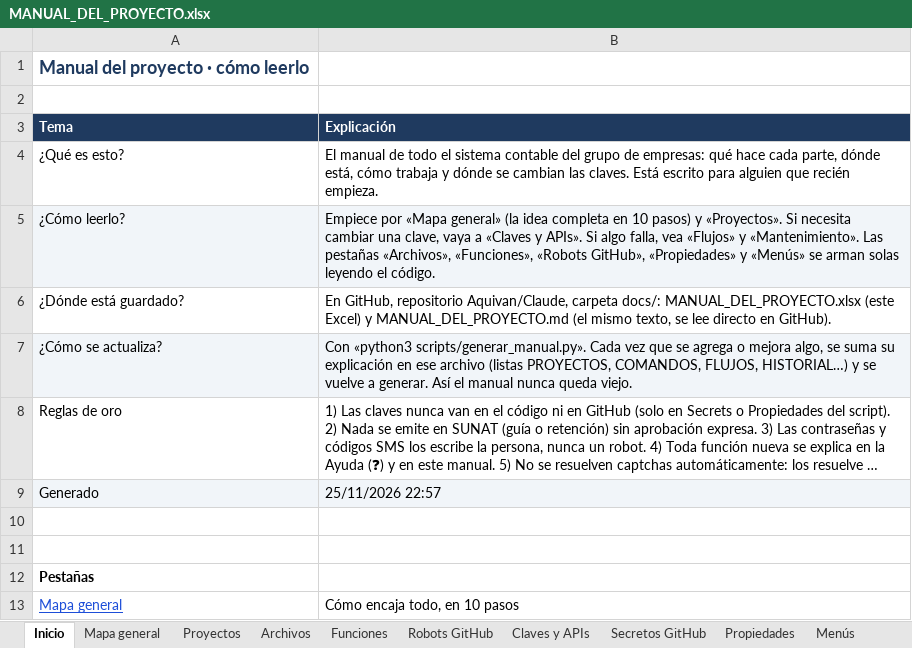
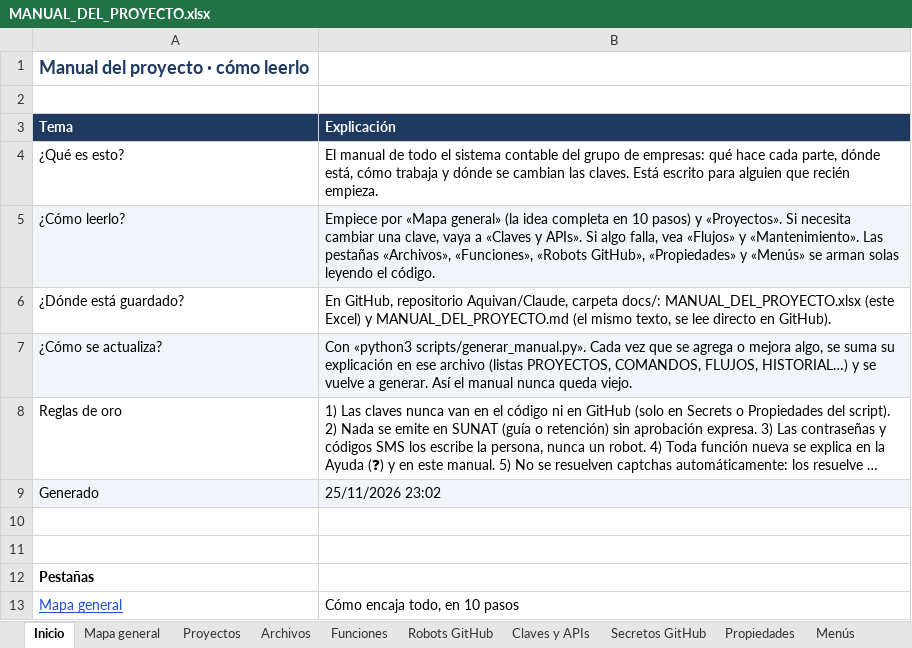
Before and after one commit to Aquivan/Claude, an Excel workbook: docs/MANUAL_DEL_PROYECTO.xlsx, sheet Inicio, drawn as a sheet; only a part is shown; long unchanged cells end in …; values as stored, in another font and other column widths than the file's, no borders; the diff names each change by its address in the sheet, - before the commit and + after, or states it on an @@ line.

```diff
--- a/docs/MANUAL_DEL_PROYECTO.xlsx (sheet Inicio)
+++ b/docs/MANUAL_DEL_PROYECTO.xlsx (sheet Inicio)
-B9 (Explicación): 25/11/2026 22:57
+B9 (Explicación): 25/11/2026 23:02
```
Also changed, not shown: sheet Archivos, sheet Historial, 5 other files.
